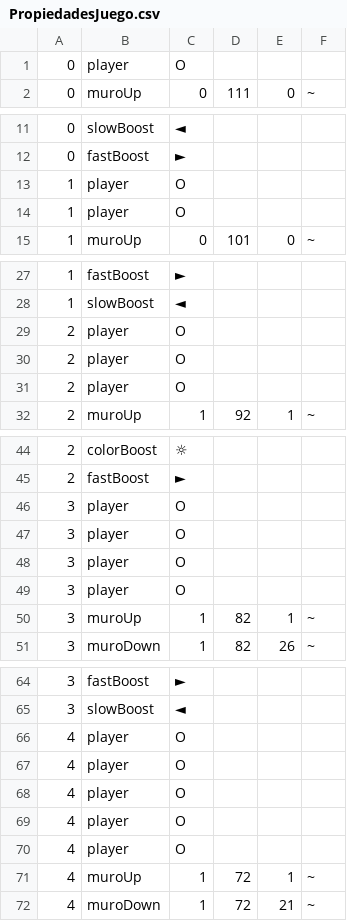
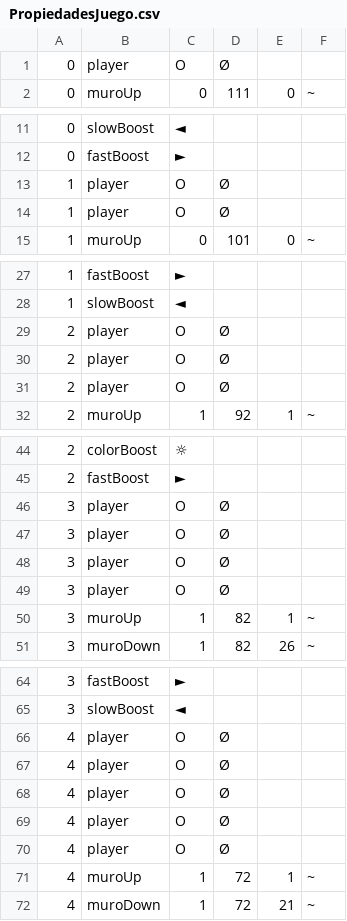
Before and after one commit to JosephDonoso/PROYECTO_SnakeAttack, a CSV file: PropiedadesJuego.csv, drawn as a sheet; only a part is shown, gaps mark what is left out.

```diff
--- a/PropiedadesJuego.csv
+++ b/PropiedadesJuego.csv
@@ -1,2 +1,2 @@
-0,player,O
+0,player,O,Ø
 0,muroUp,0,111,0,~
@@ -12,4 +12,4 @@
 0,fastBoost,►
-1,player,O
-1,player,O
+1,player,O,Ø
+1,player,O,Ø
 1,muroUp,0,101,0,~
@@ -28,5 +28,5 @@
 1,slowBoost,◄
-2,player,O
-2,player,O
-2,player,O
+2,player,O,Ø
+2,player,O,Ø
+2,player,O,Ø
 2,muroUp,1,92,1,~
@@ -45,6 +45,6 @@
 2,fastBoost,►
-3,player,O
-3,player,O
-3,player,O
-3,player,O
+3,player,O,Ø
+3,player,O,Ø
+3,player,O,Ø
+3,player,O,Ø
 3,muroUp,1,82,1,~
@@ -65,7 +65,7 @@
 3,slowBoost,◄
-4,player,O
-4,player,O
-4,player,O
-4,player,O
-4,player,O
+4,player,O,Ø
+4,player,O,Ø
+4,player,O,Ø
+4,player,O,Ø
+4,player,O,Ø
 4,muroUp,1,72,1,~
```
Also changed, not shown: 2 other files.
